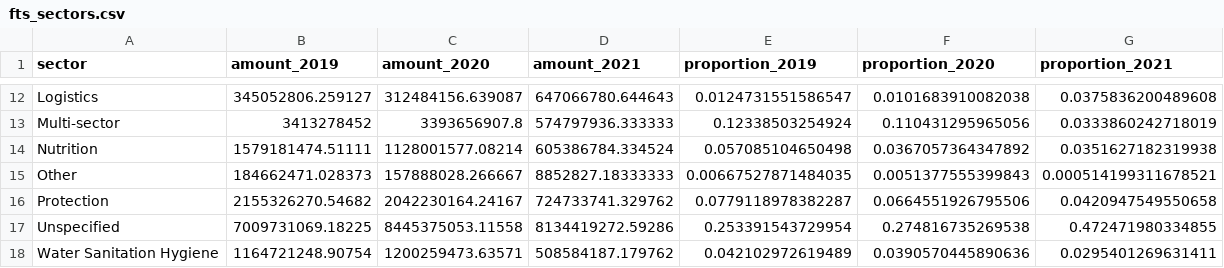
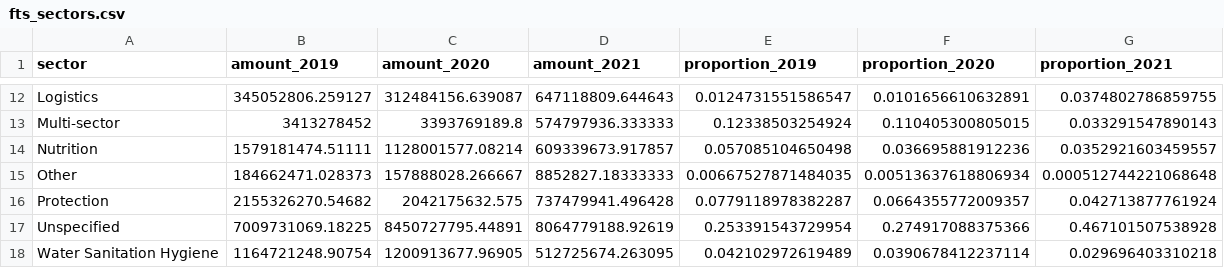
Before and after one commit to devinit/fts_cluster_analyses, a CSV file: output/fts_sectors.csv, drawn as a sheet; only a part is shown, gaps mark what is left out; the diff covers the shown part only; the diff names each change by its address in the sheet, - before the commit and + after, or states it on an @@ line.

```diff
--- a/output/fts_sectors.csv
+++ b/output/fts_sectors.csv
-D12 (amount_2021): 647066780.644643
+D12 (amount_2021): 647118809.644643
-F12 (proportion_2020): 0.0101683910082038
+F12 (proportion_2020): 0.0101656610632891
-G12 (proportion_2021): 0.0375836200489608
+G12 (proportion_2021): 0.0374802786859755
-C13 (amount_2020): 3393656907.8
+C13 (amount_2020): 3393769189.8
-F13 (proportion_2020): 0.110431295965056
+F13 (proportion_2020): 0.110405300805015
-G13 (proportion_2021): 0.0333860242718019
+G13 (proportion_2021): 0.033291547890143
-D14 (amount_2021): 605386784.334524
+D14 (amount_2021): 609339673.917857
-F14 (proportion_2020): 0.0367057364347892
+F14 (proportion_2020): 0.036695881912236
-G14 (proportion_2021): 0.0351627182319938
+G14 (proportion_2021): 0.0352921603459557
-F15 (proportion_2020): 0.0051377555399843
+F15 (proportion_2020): 0.00513637618806934
-G15 (proportion_2021): 0.000514199311678521
+G15 (proportion_2021): 0.000512744221068648
-C16 (amount_2020): 2042230164.24167
+C16 (amount_2020): 2042175632.575
-D16 (amount_2021): 724733741.329762
+D16 (amount_2021): 737479941.496428
-F16 (proportion_2020): 0.0664551926795506
+F16 (proportion_2020): 0.0664355772009357
-G16 (proportion_2021): 0.0420947549550658
+G16 (proportion_2021): 0.042713877761924
-C17 (amount_2020): 8445375053.11558
+C17 (amount_2020): 8450727795.44891
-D17 (amount_2021): 8134419272.59286
+D17 (amount_2021): 8064779188.92619
-F17 (proportion_2020): 0.274816735269538
+F17 (proportion_2020): 0.274917088375366
-G17 (proportion_2021): 0.472471980334855
+G17 (proportion_2021): 0.467101507538928
-C18 (amount_2020): 1200259473.63571
+C18 (amount_2020): 1200913677.96905
-D18 (amount_2021): 508584187.179762
+D18 (amount_2021): 512725674.263095
-F18 (proportion_2020): 0.0390570445890636
+F18 (proportion_2020): 0.0390678412237114
-G18 (proportion_2021): 0.0295401269631411
+G18 (proportion_2021): 0.029696403310218
```
Also changed, not shown: 30 edited cells elsewhere in this file, output/fts_covid_emergency_sectors.csv, output/fts_sectors_hrp.csv, 1 other file.
